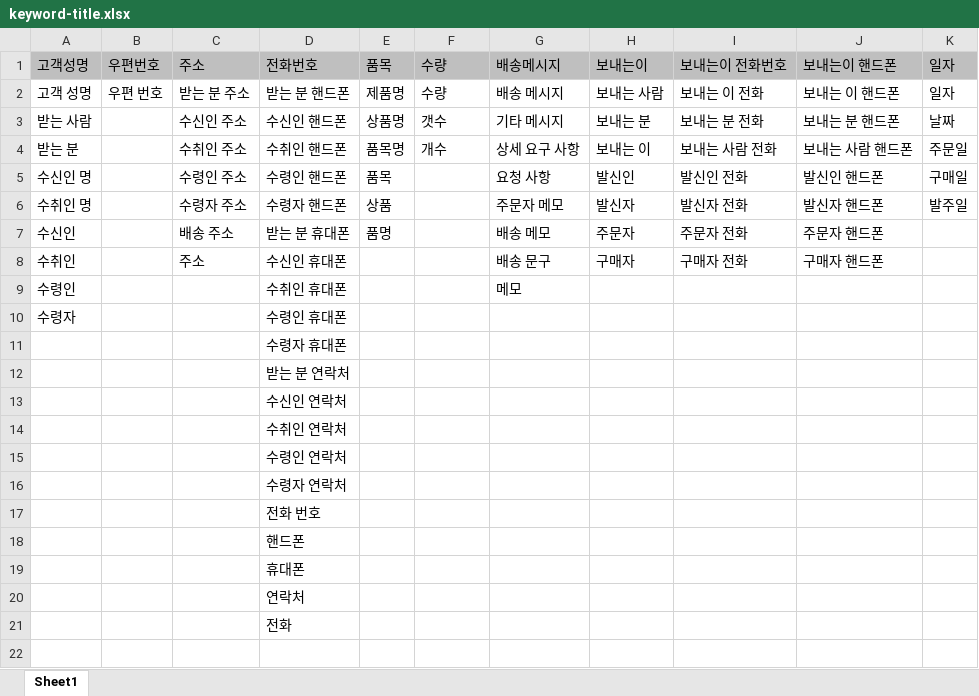
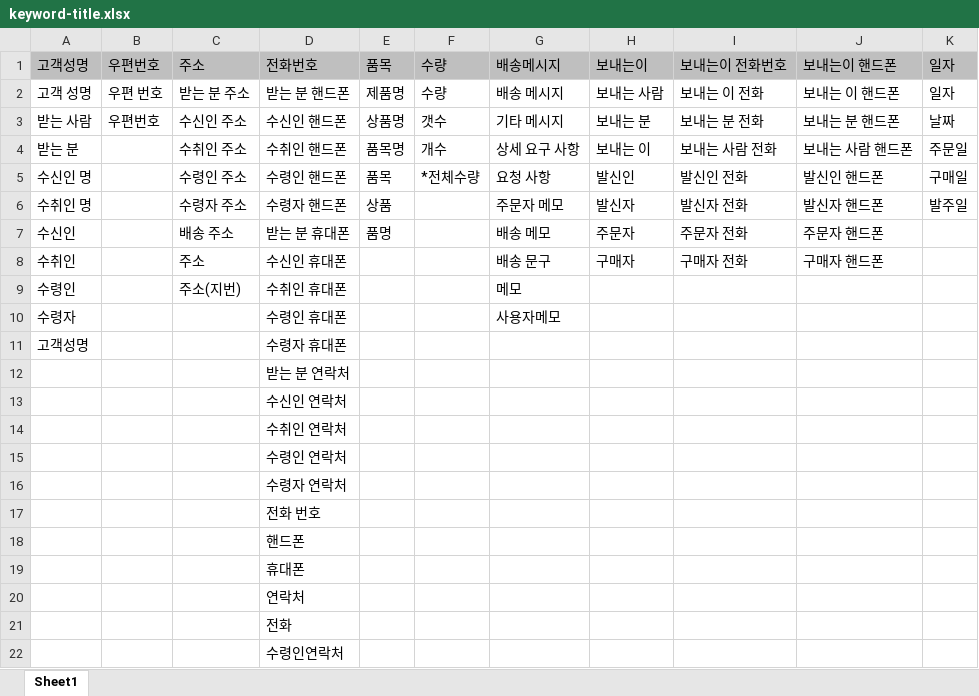
Before and after one commit to littlehome-eugene/mpemail, an Excel workbook: mysite/apps/mpemail/config/keyword-title.xlsx, sheet Sheet1, drawn as a sheet; values as stored, in another font and other column widths than the file's, no borders; the diff names each change by its address in the sheet, - before the commit and + after, or states it on an @@ line.

```diff
--- a/mysite/apps/mpemail/config/keyword-title.xlsx (sheet Sheet1)
+++ b/mysite/apps/mpemail/config/keyword-title.xlsx (sheet Sheet1)
-B3: (empty)
+B3: 우편번호
-F5: (empty)
+F5: *전체수량
-C9: (empty)
+C9: 주소(지번)
-G10: (empty)
+G10: 사용자메모
-A11: (empty)
+A11: 고객성명
+row 22:  |  |  | 수령인연락처
```
Also changed, not shown: 7 other files.
